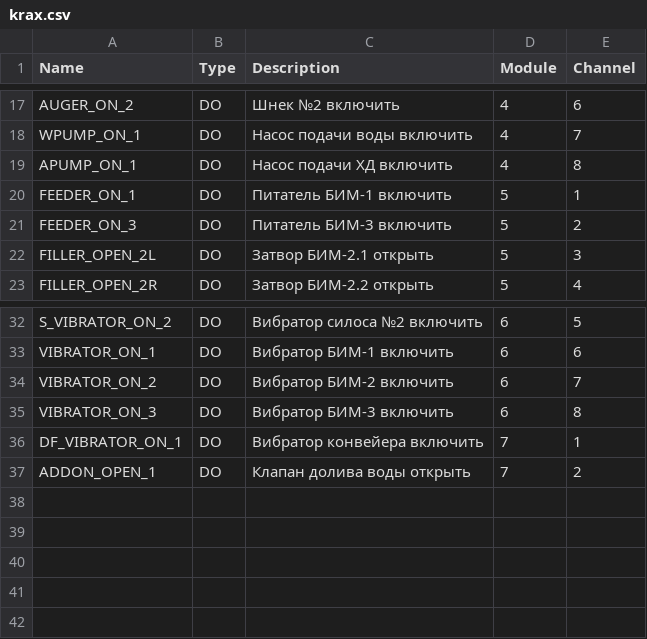
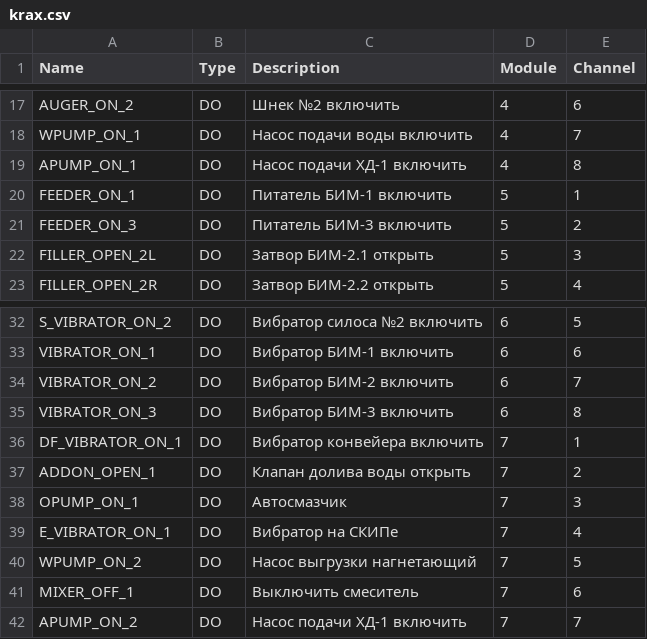
Before and after one commit to vlinnik/ETALON-260913, a CSV file: src/plc/data/krax.csv, drawn as a sheet; only a part is shown, gaps mark what is left out.

Commit message:
wip: добавление вибратора скипа

```diff
--- a/src/plc/data/krax.csv
+++ b/src/plc/data/krax.csv
@@ -18,3 +18,3 @@ AUGER_ON_2;DO;Шнек №2 включить;4;6
 WPUMP_ON_1;DO;Насос подачи воды включить;4;7
-APUMP_ON_1;DO;Насос подачи ХД включить;4;8
+APUMP_ON_1;DO;Насос подачи ХД-1 включить;4;8
 FEEDER_ON_1;DO;Питатель БИМ-1 включить;5;1
@@ -37 +37,6 @@ DF_VIBRATOR_ON_1;DO;Вибратор конвейера включить;7;1
 ADDON_OPEN_1;DO;Клапан долива воды открыть;7;2
+OPUMP_ON_1;DO;Автосмазчик;7;3
+E_VIBRATOR_ON_1;DO;Вибратор на СКИПе;7;4
+WPUMP_ON_2;DO;Насос выгрузки нагнетающий;7;5
+MIXER_OFF_1;DO;Выключить смеситель;7;6
+APUMP_ON_2;DO;Насос подачи ХД-1 включить;7;7
```
Also changed, not shown: 21 other files.
